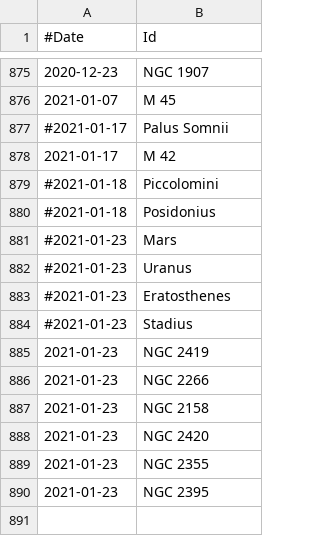
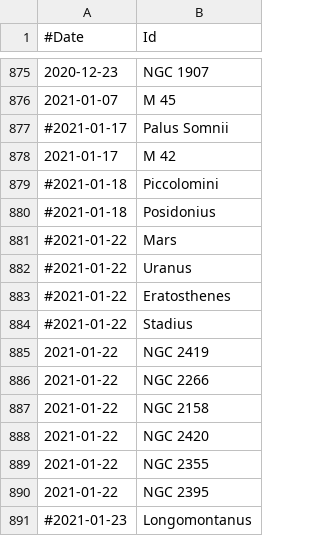
Before and after one commit to jonathanacross/astrodb, a TSV file: data/observations.tsv, drawn as a sheet; only a part is shown, gaps mark what is left out.

Commit message:
observation for 20200123, some small data fixes

```diff
--- a/data/observations.tsv
+++ b/data/observations.tsv
@@ -880,11 +880,12 @@
 #2021-01-18	Posidonius
-#2021-01-23	Mars
-#2021-01-23	Uranus
-#2021-01-23	Eratosthenes
-#2021-01-23	Stadius
-2021-01-23	NGC 2419
-2021-01-23	NGC 2266
-2021-01-23	NGC 2158
-2021-01-23	NGC 2420
-2021-01-23	NGC 2355
-2021-01-23	NGC 2395
+#2021-01-22	Mars
+#2021-01-22	Uranus
+#2021-01-22	Eratosthenes
+#2021-01-22	Stadius
+2021-01-22	NGC 2419
+2021-01-22	NGC 2266
+2021-01-22	NGC 2158
+2021-01-22	NGC 2420
+2021-01-22	NGC 2355
+2021-01-22	NGC 2395
+#2021-01-23	Longomontanus
```
Also changed, not shown: data/objects.tsv.
